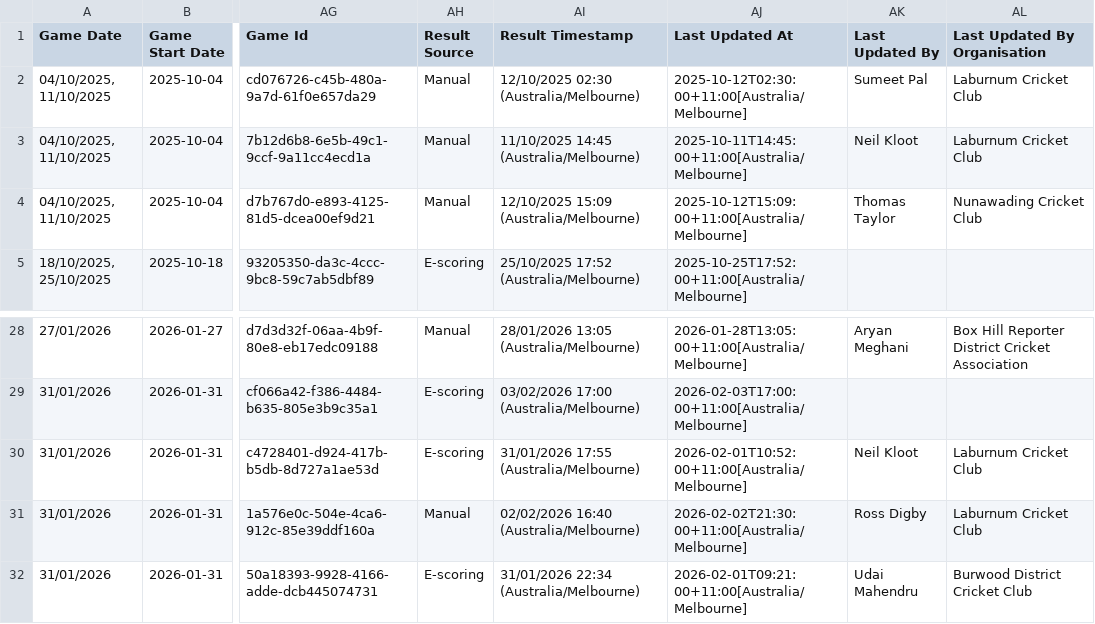
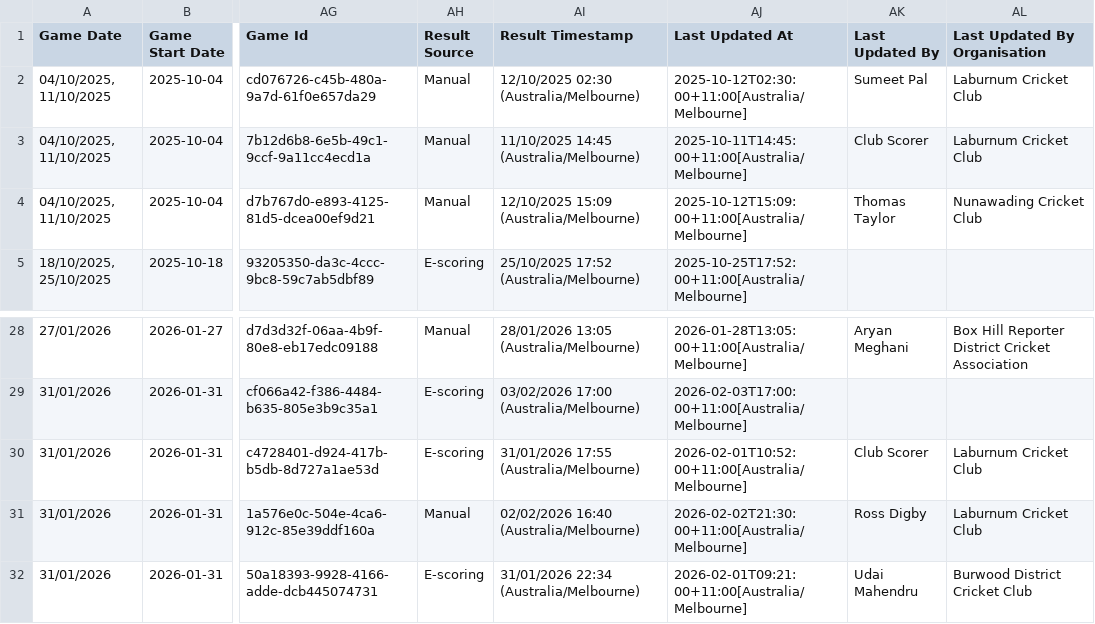
Before and after one commit to mrpeel/PlayerAvailability, a CSV file: sample_data/Fixtures for Selection - away.csv, drawn as a sheet; only a part is shown, gaps mark what is left out; the diff names each change by its address in the sheet, - before the commit and + after, or states it on an @@ line.

```diff
--- a/sample_data/Fixtures for Selection - away.csv
+++ b/sample_data/Fixtures for Selection - away.csv
-AK3 (Last Updated By): Neil Kloot
+AK3 (Last Updated By): Club Scorer
-AK30 (Last Updated By): Neil Kloot
+AK30 (Last Updated By): Club Scorer
```
Also changed, not shown: sample_data/202627 Selection Master Export.csv, sample_data/Fixtures for Selection - home.csv, 13 other files.
